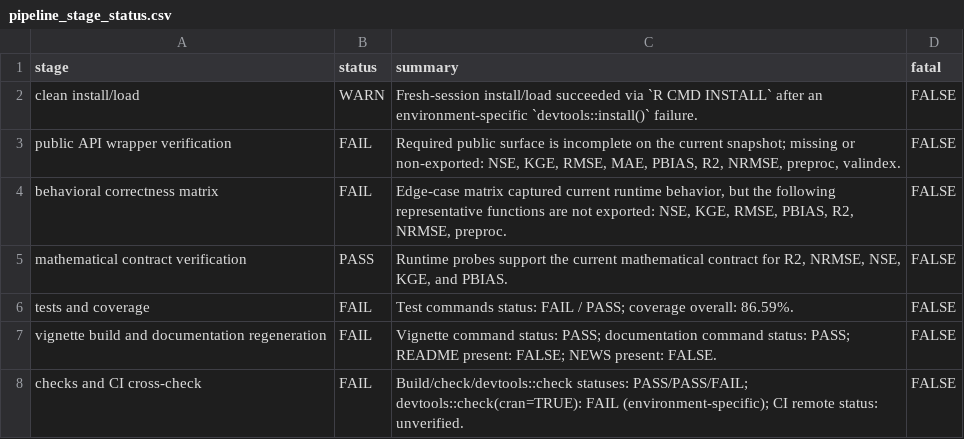
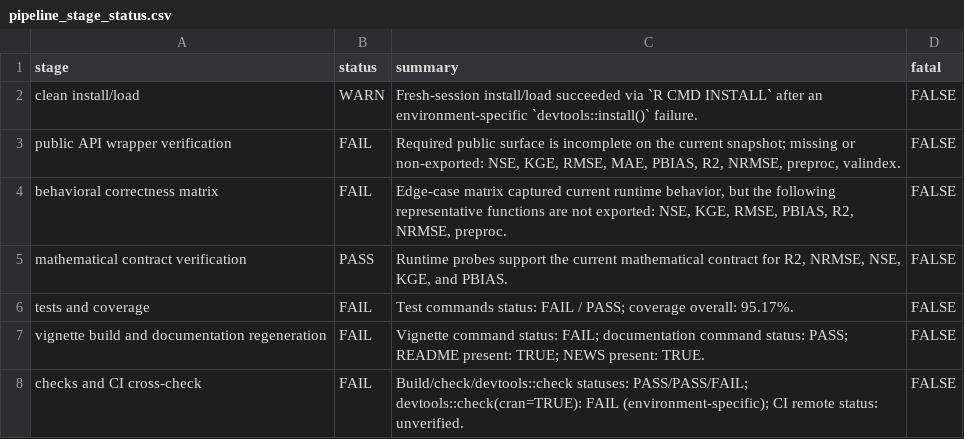
Before and after one commit to Arcblade-02/hydroMetrics, a CSV file: notes/release-readiness/pipeline_stage_status.csv, drawn as a sheet.

```diff
--- a/notes/release-readiness/pipeline_stage_status.csv
+++ b/notes/release-readiness/pipeline_stage_status.csv
@@ -5,4 +5,4 @@
 "mathematical contract verification","PASS","Runtime probes support the current mathematical contract for R2, NRMSE, NSE, KGE, and PBIAS.","FALSE"
-"tests and coverage","FAIL","Test commands status: FAIL / PASS; coverage overall: 86.59%.","FALSE"
-"vignette build and documentation regeneration","FAIL","Vignette command status: PASS; documentation command status: PASS; README present: FALSE; NEWS present: FALSE.","FALSE"
+"tests and coverage","FAIL","Test commands status: FAIL / PASS; coverage overall: 95.17%.","FALSE"
+"vignette build and documentation regeneration","FAIL","Vignette command status: FAIL; documentation command status: PASS; README present: TRUE; NEWS present: TRUE.","FALSE"
 "checks and CI cross-check","FAIL","Build/check/devtools::check statuses: PASS/PASS/FAIL; devtools::check(cran=TRUE): FAIL (environment-specific); CI remote status: unverified.","FALSE"
```
Also changed, not shown: notes/release-readiness/minimal_acceptance_checklist.csv, 13 other files.
